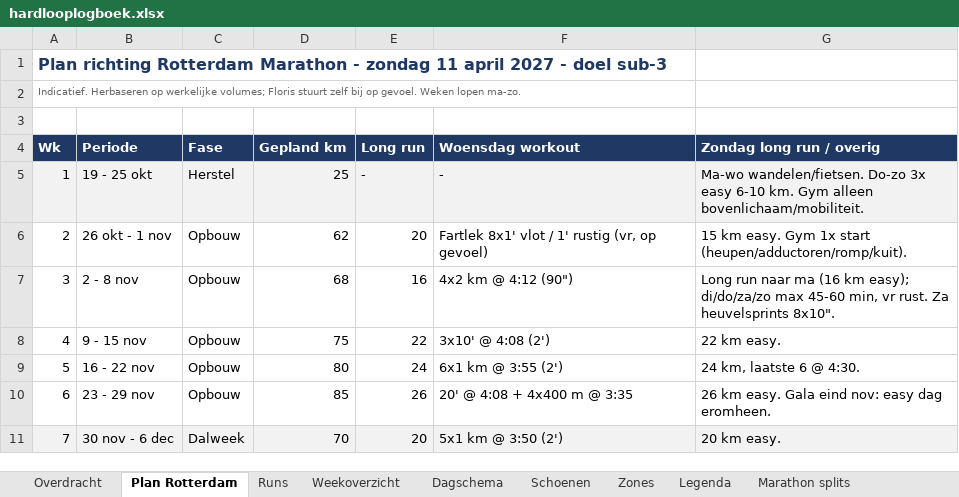
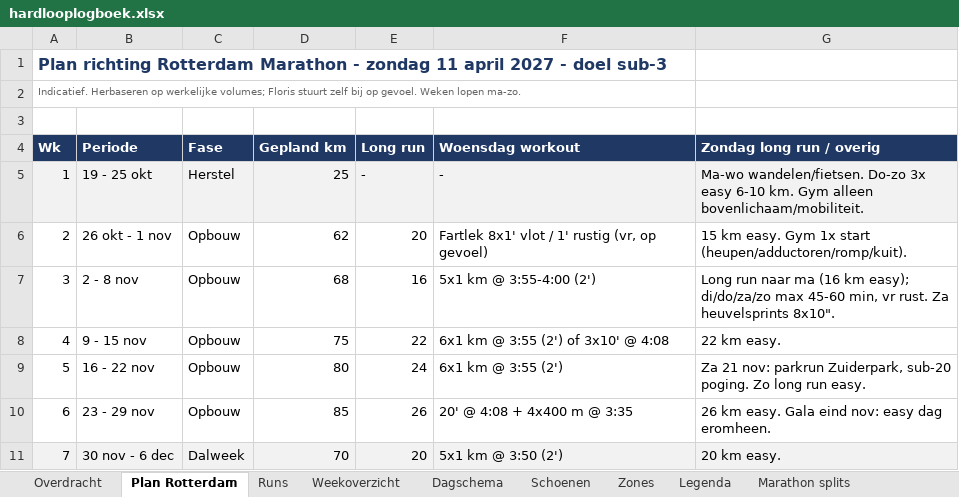
Before and after one commit to fkleinobbink/Garmin, an Excel workbook: logboek/hardlooplogboek.xlsx, sheet Plan Rotterdam, drawn as a sheet; only a part is shown; values as stored, in another font and other column widths than the file's, no borders; the diff names each change by its address in the sheet, - before the commit and + after, or states it on an @@ line.

```diff
--- a/logboek/hardlooplogboek.xlsx (sheet Plan Rotterdam)
+++ b/logboek/hardlooplogboek.xlsx (sheet Plan Rotterdam)
-F7 (Woensdag workout): 4x2 km @ 4:12 (90")
+F7 (Woensdag workout): 5x1 km @ 3:55-4:00 (2')
-F8 (Woensdag workout): 3x10' @ 4:08 (2')
+F8 (Woensdag workout): 6x1 km @ 3:55 (2') of 3x10' @ 4:08
-G9 (Zondag long run / overig): 24 km, laatste 6 @ 4:30.
+G9 (Zondag long run / overig): Za 21 nov: parkrun Zuiderpark, sub-20 poging. Zo long run easy.
```
Also changed, not shown: sheet Dagschema.
